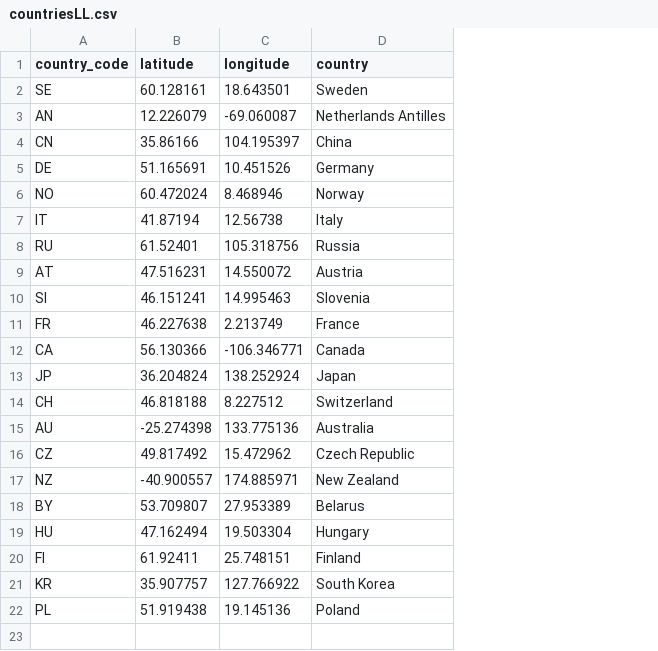
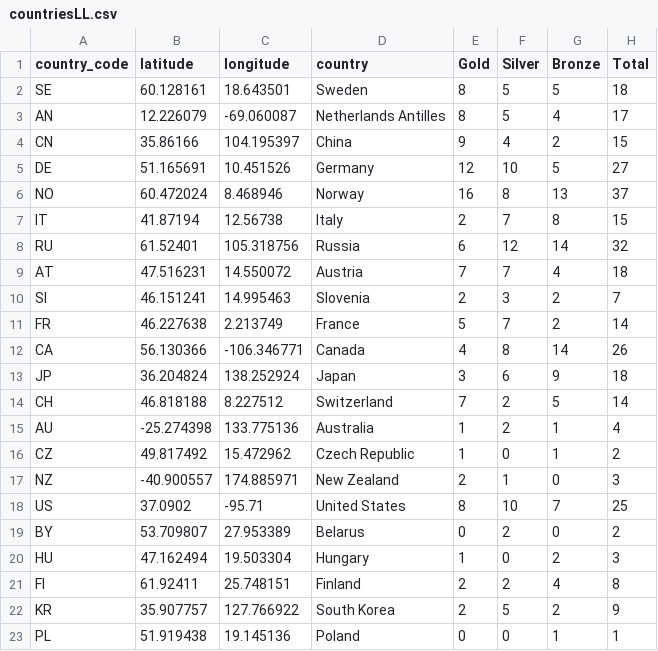
Before and after one commit to DCS-210/w2022-project-olympics2022, a CSV file: data/countriesLL.csv, drawn as a sheet; the diff names each change by its address in the sheet, - before the commit and + after, or states it on an @@ line.

```diff
--- a/data/countriesLL.csv
+++ b/data/countriesLL.csv
+column E (Gold), rows 2-17: 8 | 8 | 9 | 12 | 16 | 2 | 6 | 7 | 2 | 5 | 4 | 3 | 7 | 1 | 1 | 2; rows 19-23: 0 | 1 | 2 | 2 | 0
+column F (Silver), rows 2-17: 5 | 5 | 4 | 10 | 8 | 7 | 12 | 7 | 3 | 7 | 8 | 6 | 2 | 2 | 0 | 1; rows 19-23: 2 | 0 | 2 | 5 | 0
+column G (Bronze), rows 2-17: 5 | 4 | 2 | 5 | 13 | 8 | 14 | 4 | 2 | 2 | 14 | 9 | 5 | 1 | 1 | 0; rows 19-23: 0 | 2 | 4 | 2 | 1
+column H (Total), rows 2-17: 18 | 17 | 15 | 27 | 37 | 15 | 32 | 18 | 7 | 14 | 26 | 18 | 14 | 4 | 2 | 3; rows 19-23: 2 | 3 | 8 | 9 | 1
+row 18: US | 37.0902 | -95.71 | United States | 8 | 10 | 7 | 25
```
Also changed, not shown: 6 other files.
